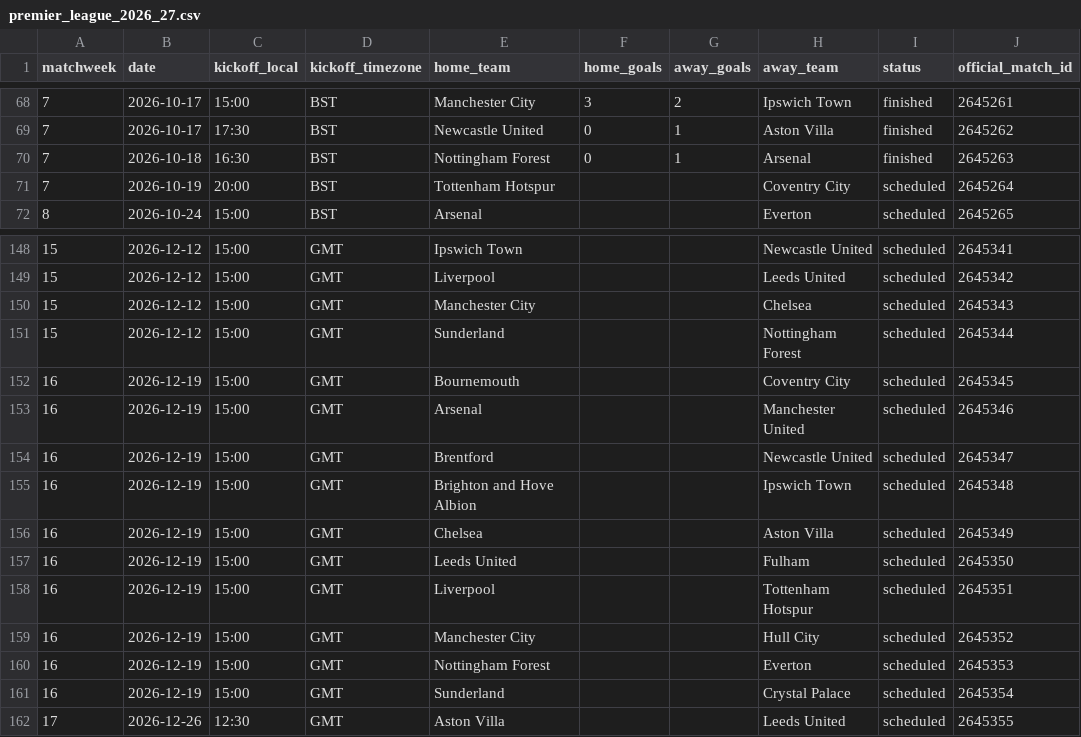
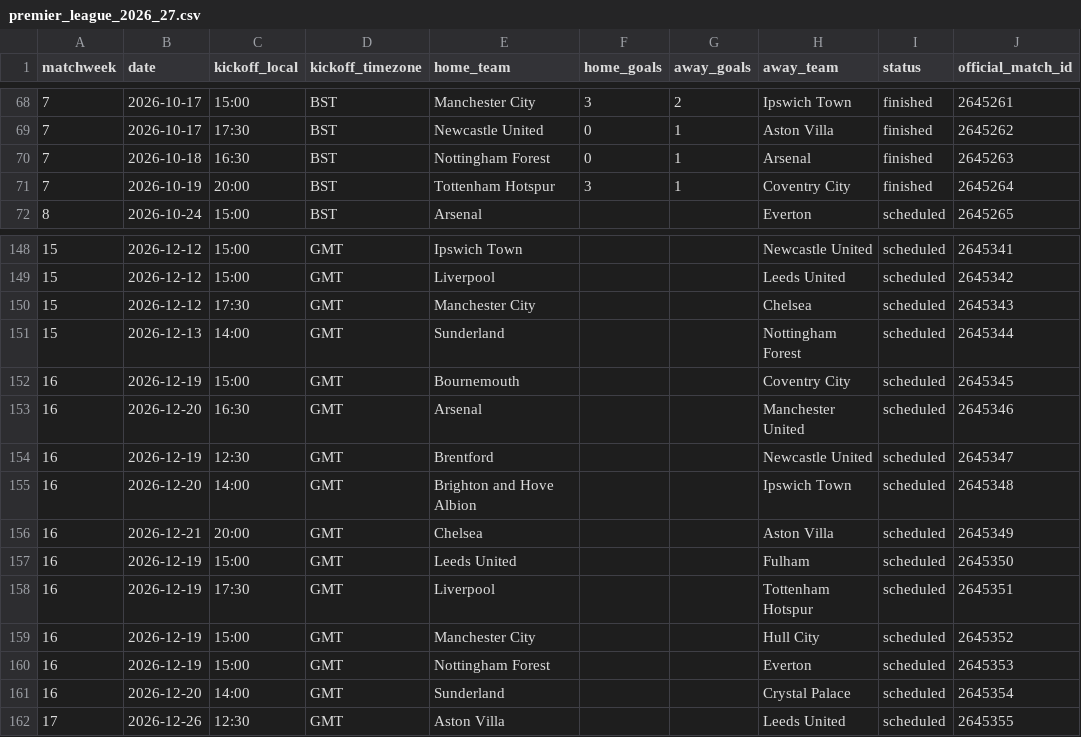
Before and after one commit to wildsonfranciscosilva1986-coder/painel-premier-league-2026-27, a CSV file: premier_league_2026_27.csv, drawn as a sheet; only a part is shown, gaps mark what is left out; the diff covers the shown part only.

```diff
--- a/premier_league_2026_27.csv
+++ b/premier_league_2026_27.csv
@@ -70,3 +70,3 @@
 7,2026-10-18,16:30,BST,Nottingham Forest,0,1,Arsenal,finished,2645263
-7,2026-10-19,20:00,BST,Tottenham Hotspur,,,Coventry City,scheduled,2645264
+7,2026-10-19,20:00,BST,Tottenham Hotspur,3,1,Coventry City,finished,2645264
 8,2026-10-24,15:00,BST,Arsenal,,,Everton,scheduled,2645265
@@ -149,14 +149,14 @@
 15,2026-12-12,15:00,GMT,Liverpool,,,Leeds United,scheduled,2645342
-15,2026-12-12,15:00,GMT,Manchester City,,,Chelsea,scheduled,2645343
-15,2026-12-12,15:00,GMT,Sunderland,,,Nottingham Forest,scheduled,2645344
+15,2026-12-12,17:30,GMT,Manchester City,,,Chelsea,scheduled,2645343
+15,2026-12-13,14:00,GMT,Sunderland,,,Nottingham Forest,scheduled,2645344
 16,2026-12-19,15:00,GMT,Bournemouth,,,Coventry City,scheduled,2645345
-16,2026-12-19,15:00,GMT,Arsenal,,,Manchester United,scheduled,2645346
-16,2026-12-19,15:00,GMT,Brentford,,,Newcastle United,scheduled,2645347
-16,2026-12-19,15:00,GMT,Brighton and Hove Albion,,,Ipswich Town,scheduled,2645348
-16,2026-12-19,15:00,GMT,Chelsea,,,Aston Villa,scheduled,2645349
+16,2026-12-20,16:30,GMT,Arsenal,,,Manchester United,scheduled,2645346
+16,2026-12-19,12:30,GMT,Brentford,,,Newcastle United,scheduled,2645347
+16,2026-12-20,14:00,GMT,Brighton and Hove Albion,,,Ipswich Town,scheduled,2645348
+16,2026-12-21,20:00,GMT,Chelsea,,,Aston Villa,scheduled,2645349
 16,2026-12-19,15:00,GMT,Leeds United,,,Fulham,scheduled,2645350
-16,2026-12-19,15:00,GMT,Liverpool,,,Tottenham Hotspur,scheduled,2645351
+16,2026-12-19,17:30,GMT,Liverpool,,,Tottenham Hotspur,scheduled,2645351
 16,2026-12-19,15:00,GMT,Manchester City,,,Hull City,scheduled,2645352
 16,2026-12-19,15:00,GMT,Nottingham Forest,,,Everton,scheduled,2645353
-16,2026-12-19,15:00,GMT,Sunderland,,,Crystal Palace,scheduled,2645354
+16,2026-12-20,14:00,GMT,Sunderland,,,Crystal Palace,scheduled,2645354
 17,2026-12-26,12:30,GMT,Aston Villa,,,Leeds United,scheduled,2645355
```
Also changed, not shown: 29 edited cells elsewhere in this file, 4 other files.
